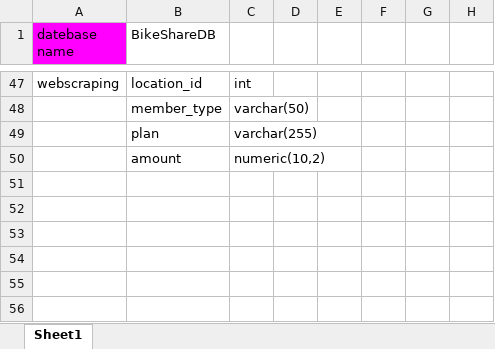
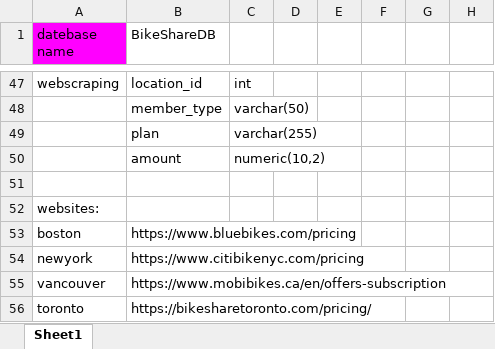
Before and after one commit to JeganS948/project2, an Excel workbook: 1_Data_Modeling/ERD.xlsx, sheet Sheet1, drawn as a sheet; only a part is shown, gaps mark what is left out; values as stored, in another font and other column widths than the file's, no borders; the diff names each change by its address in the sheet, - before the commit and + after, or states it on an @@ line.

Commit message:
Update ERD.xlsx

```diff
--- a/1_Data_Modeling/ERD.xlsx (sheet Sheet1)
+++ b/1_Data_Modeling/ERD.xlsx (sheet Sheet1)
+row 51: (empty)
+row 52: websites:
+row 53: boston | https://www.bluebikes.com/pricing
+row 54: newyork | https://www.citibikenyc.com/pricing
+row 55: vancouver | https://www.mobibikes.ca/en/offers-subscription
+row 56: toronto | https://bikesharetoronto.com/pricing/
```
